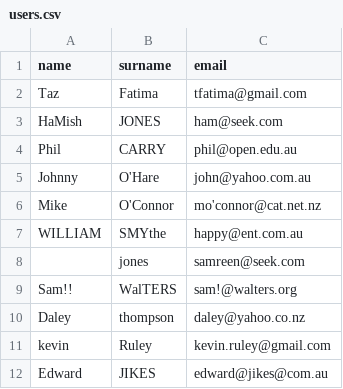
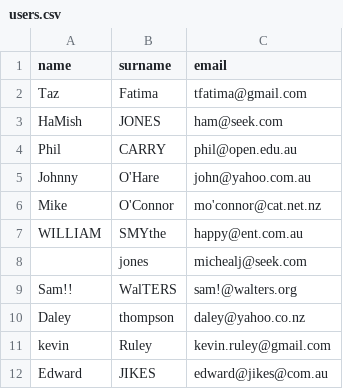
Before and after one commit to Tazeen86/CSVReader, a CSV file: users.csv, drawn as a sheet.

```diff
--- a/users.csv
+++ b/users.csv
@@ -7,3 +7,3 @@ Mike,O'Connor,mo'connor@cat.net.nz
 WILLIAM,SMYthe,happy@ent.com.au
-,jones,samreen@seek.com
+,jones,michealj@seek.com
 Sam!!  ,WalTERS,sam!@walters.org
```
Also changed, not shown: 1 other file.
